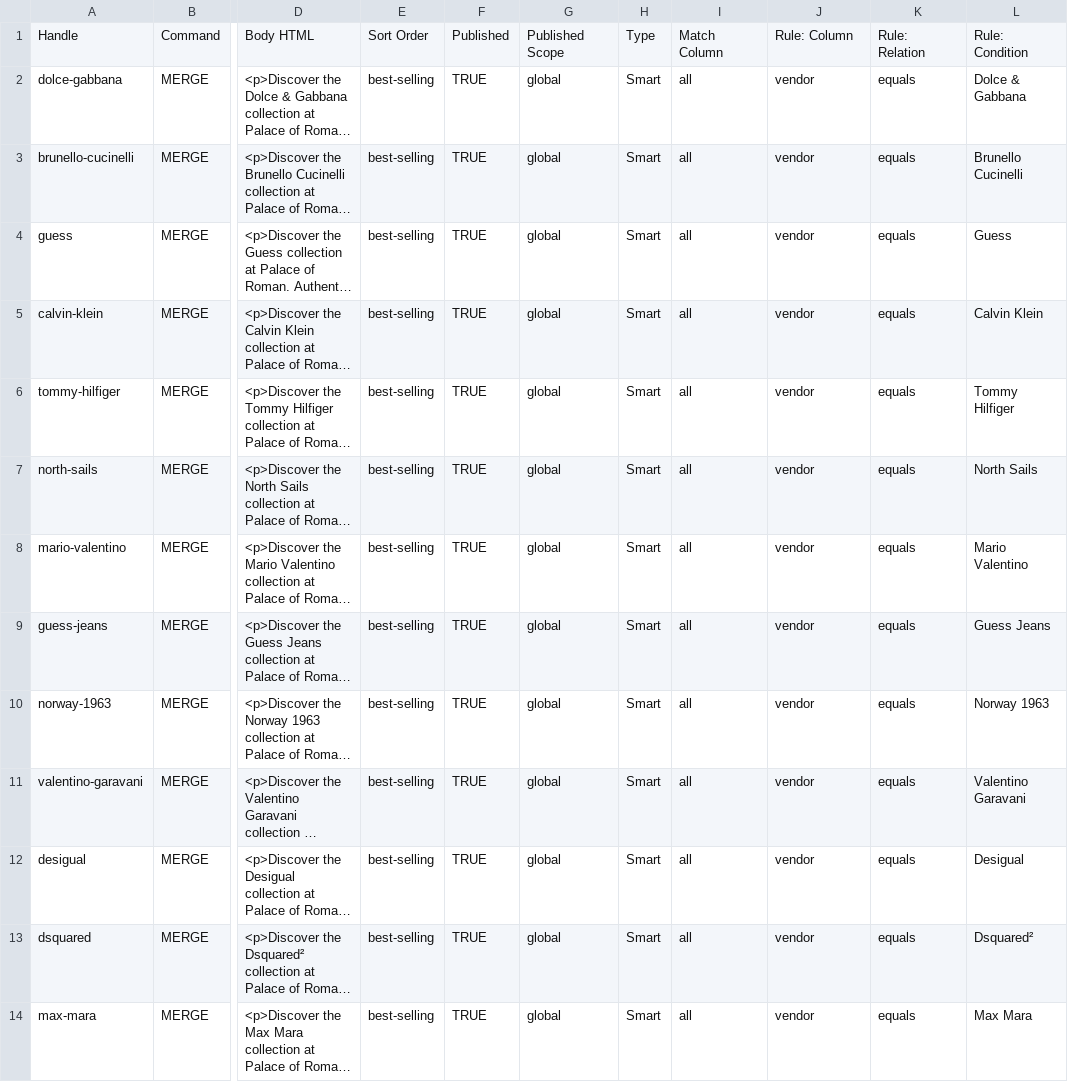
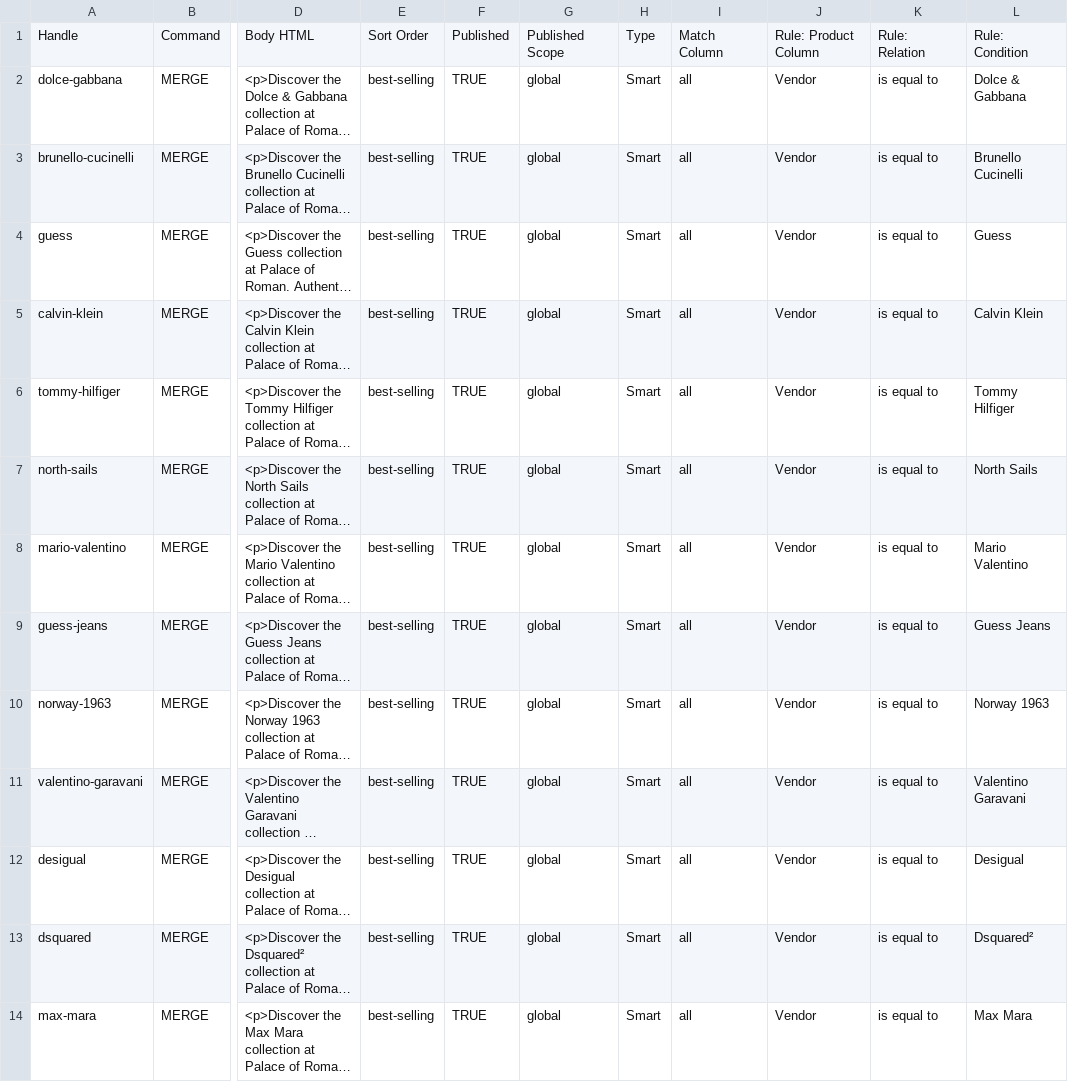
Before and after one commit to androeomega-del/palaceofromanoffical, a CSV file: public/imports/smart-collections-part-01.csv, drawn as a sheet; only a part is shown, gaps mark what is left out; long unchanged cells end in …; the diff covers the shown part only; the diff names each change by its address in the sheet, - before the commit and + after, or states it on an @@ line.

```diff
--- a/public/imports/smart-collections-part-01.csv
+++ b/public/imports/smart-collections-part-01.csv
-J1: Rule: Column
+J1: Rule: Product Column
-J2:J14: vendor
+J2:J14: Vendor
-K2:K14: equals
+K2:K14: is equal to
```
Also changed, not shown: 74 edited cells elsewhere in this file, public/imports/smart-collections-matrixify.csv, public/imports/smart-collections-part-02.csv, 6 other files.
